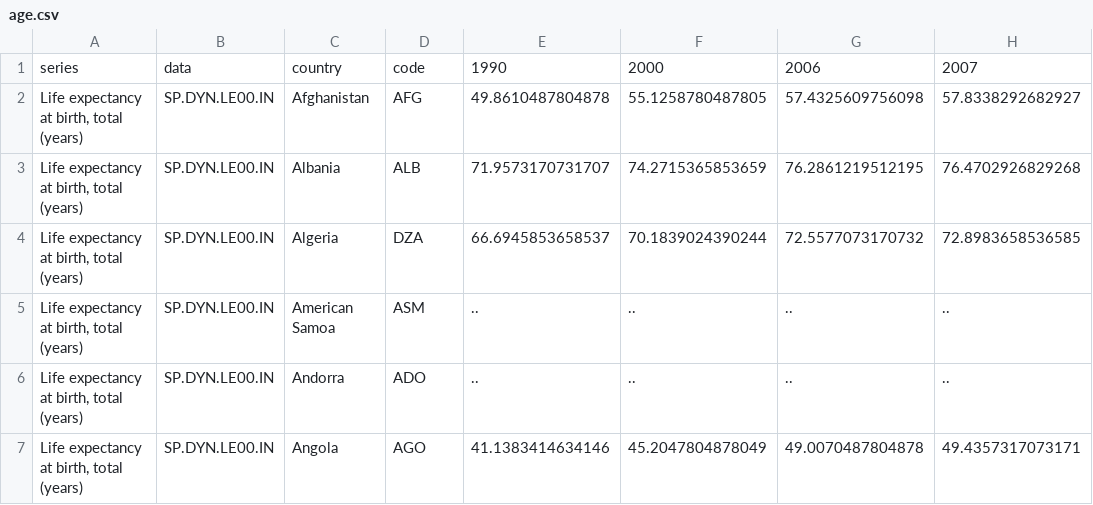
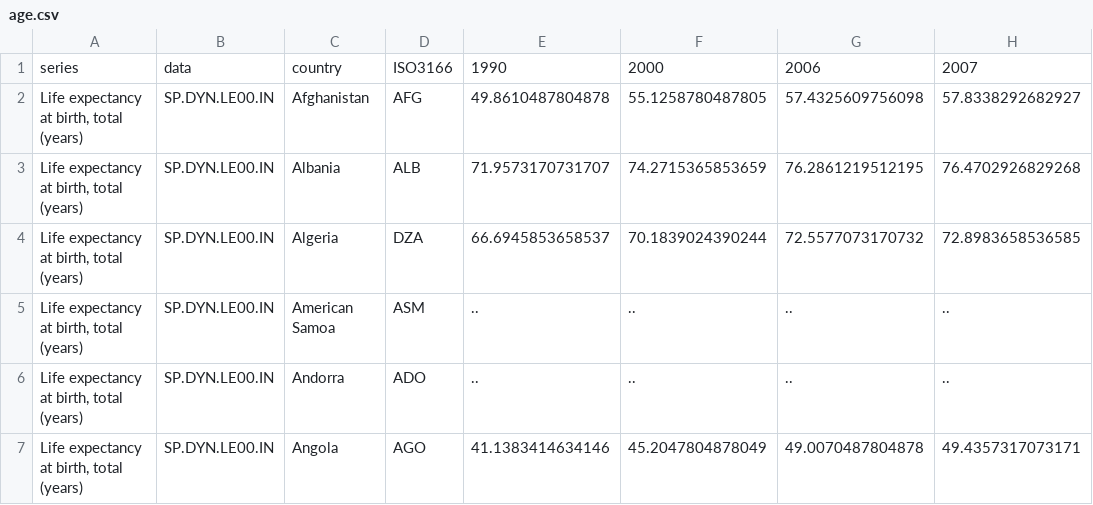
Before and after one commit to kristinademeshchik/worldStatistics, a CSV file: public/data/age.csv, drawn as a sheet; only a part is shown; the diff names each change by its address in the sheet, - before the commit and + after, or states it on an @@ line.

Commit message:
Change data

```diff
--- a/public/data/age.csv
+++ b/public/data/age.csv
-D1: code
+D1: ISO3166
```
Also changed, not shown: 1 other file.
